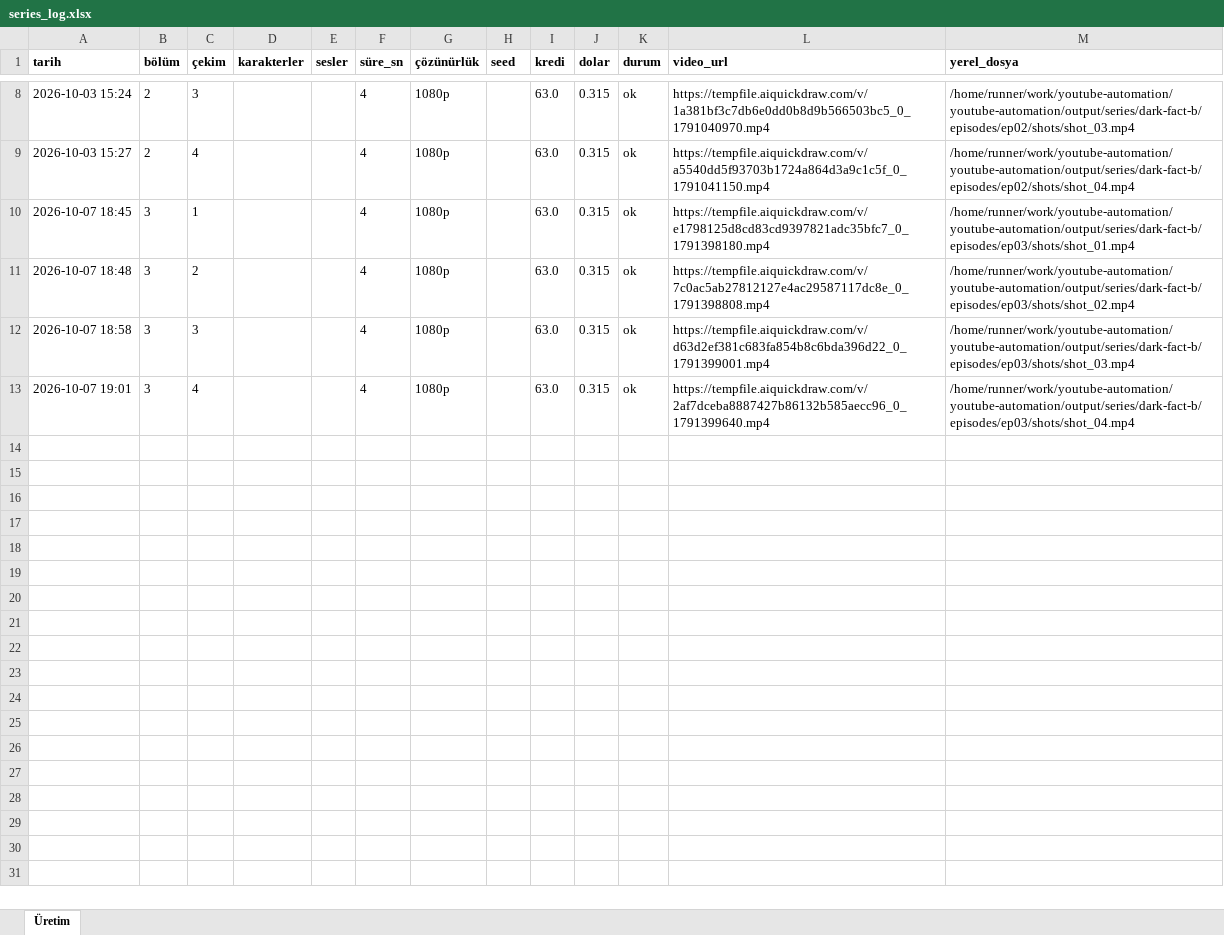
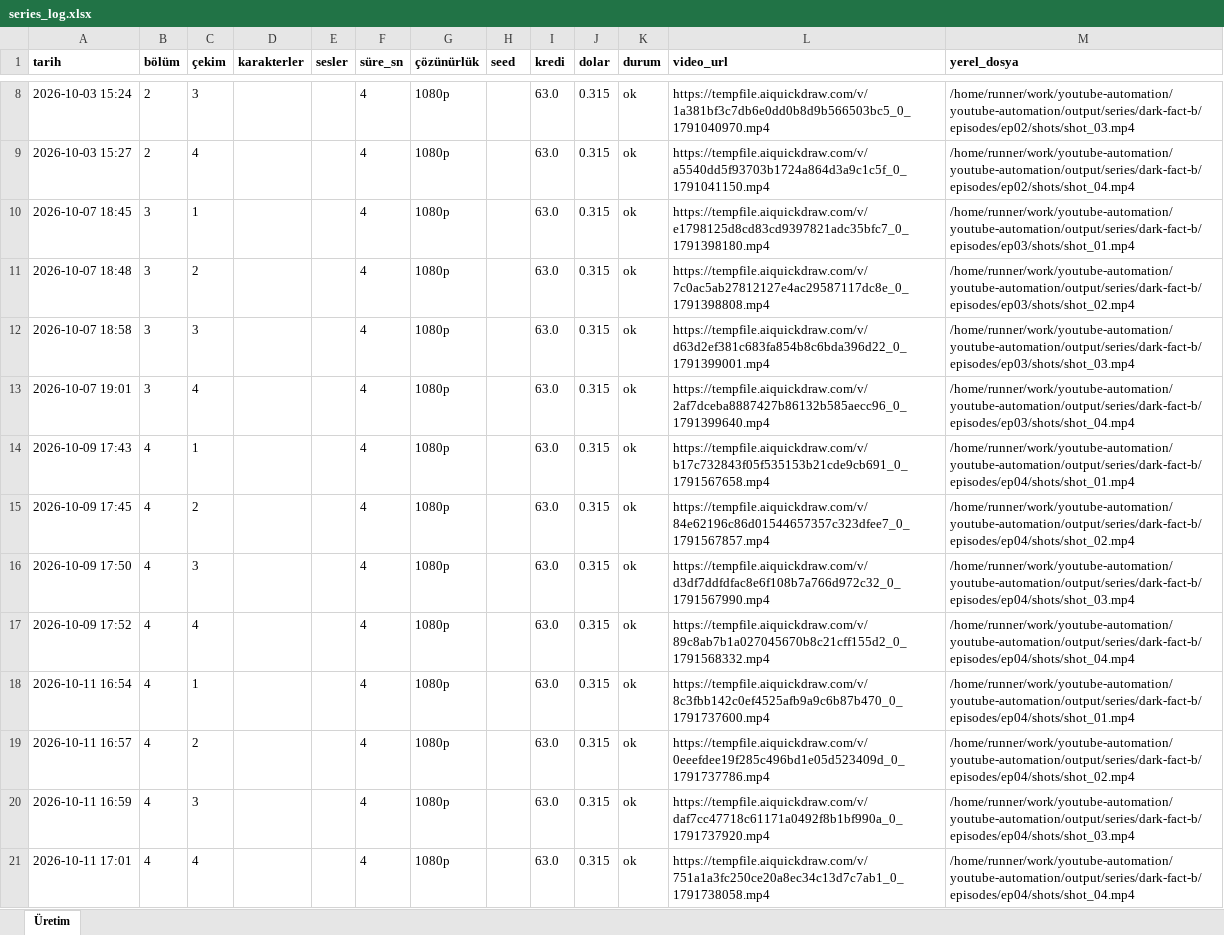
Before and after one commit to Wolkchen00/youtube-automation, an Excel workbook: shadowedhistory/dark-fact-b/series_log.xlsx, sheet Üretim, drawn as a sheet; only a part is shown, gaps mark what is left out; values as stored, in another font and other column widths than the file's, no borders; the diff names each change by its address in the sheet, - before the commit and + after, or states it on an @@ line.

```diff
--- a/shadowedhistory/dark-fact-b/series_log.xlsx (sheet Üretim)
+++ b/shadowedhistory/dark-fact-b/series_log.xlsx (sheet Üretim)
+row 14: 2026-10-09 17:43 | 4 | 1 |  |  | 4 | 1080p |  | 63.0 | 0.315 | ok | https://tempfile.aiquickdraw.com/v/b17c732843f05f535153b21cde9cb691_0_1791567658.mp4 | /home/runner/work/youtube-automation/youtube-automation/output/series/dark-fact-b/episodes/ep04/shots/shot_01.mp4
+row 15: 2026-10-09 17:45 | 4 | 2 |  |  | 4 | 1080p |  | 63.0 | 0.315 | ok | https://tempfile.aiquickdraw.com/v/84e62196c86d01544657357c323dfee7_0_1791567857.mp4 | /home/runner/work/youtube-automation/youtube-automation/output/series/dark-fact-b/episodes/ep04/shots/shot_02.mp4
+row 16: 2026-10-09 17:50 | 4 | 3 |  |  | 4 | 1080p |  | 63.0 | 0.315 | ok | https://tempfile.aiquickdraw.com/v/d3df7ddfdfac8e6f108b7a766d972c32_0_1791567990.mp4 | /home/runner/work/youtube-automation/youtube-automation/output/series/dark-fact-b/episodes/ep04/shots/shot_03.mp4
+row 17: 2026-10-09 17:52 | 4 | 4 |  |  | 4 | 1080p |  | 63.0 | 0.315 | ok | https://tempfile.aiquickdraw.com/v/89c8ab7b1a027045670b8c21cff155d2_0_1791568332.mp4 | /home/runner/work/youtube-automation/youtube-automation/output/series/dark-fact-b/episodes/ep04/shots/shot_04.mp4
+row 18: 2026-10-11 16:54 | 4 | 1 |  |  | 4 | 1080p |  | 63.0 | 0.315 | ok | https://tempfile.aiquickdraw.com/v/8c3fbb142c0ef4525afb9a9c6b87b470_0_1791737600.mp4 | /home/runner/work/youtube-automation/youtube-automation/output/series/dark-fact-b/episodes/ep04/shots/shot_01.mp4
+row 19: 2026-10-11 16:57 | 4 | 2 |  |  | 4 | 1080p |  | 63.0 | 0.315 | ok | https://tempfile.aiquickdraw.com/v/0eeefdee19f285c496bd1e05d523409d_0_1791737786.mp4 | /home/runner/work/youtube-automation/youtube-automation/output/series/dark-fact-b/episodes/ep04/shots/shot_02.mp4
+row 20: 2026-10-11 16:59 | 4 | 3 |  |  | 4 | 1080p |  | 63.0 | 0.315 | ok | https://tempfile.aiquickdraw.com/v/daf7cc47718c61171a0492f8b1bf990a_0_1791737920.mp4 | /home/runner/work/youtube-automation/youtube-automation/output/series/dark-fact-b/episodes/ep04/shots/shot_03.mp4
+row 21: 2026-10-11 17:01 | 4 | 4 |  |  | 4 | 1080p |  | 63.0 | 0.315 | ok | https://tempfile.aiquickdraw.com/v/751a1a3fc250ce20a8ec34c13d7c7ab1_0_1791738058.mp4 | /home/runner/work/youtube-automation/youtube-automation/output/series/dark-fact-b/episodes/ep04/shots/shot_04.mp4
```
Also changed, not shown: 8 other files.
